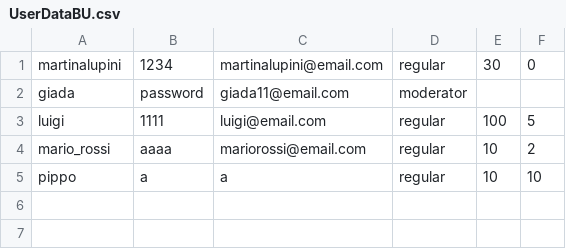
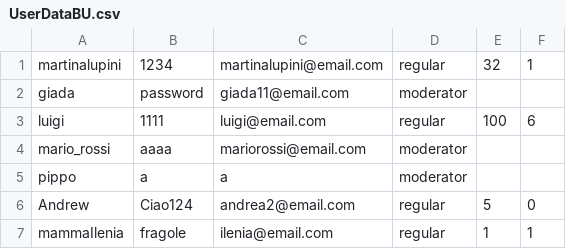
Before and after one commit to martinalupini/AskIng, a CSV file: src/main/resources/it/uniroma2/dicii/ispw/progetto/lupini/controller_grafico/UserDataBU.csv, drawn as a sheet.

```diff
--- a/src/main/resources/it/uniroma2/dicii/ispw/progetto/lupini/controller_grafico/UserDataBU.csv
+++ b/src/main/resources/it/uniroma2/dicii/ispw/progetto/lupini/controller_grafico/UserDataBU.csv
@@ -1,5 +1,7 @@
-martinalupini,1234,martinalupini@email.com,regular,30,0
+martinalupini,1234,martinalupini@email.com,regular,32,1
 giada,password,giada11@email.com,moderator, ,
-luigi,1111,luigi@email.com,regular,100,5
-mario_rossi,aaaa,mariorossi@email.com,regular,10,2
-pippo,a,a,regular,10,10
+luigi,1111,luigi@email.com,regular,100,6
+mario_rossi,aaaa,mariorossi@email.com,moderator,,
+pippo,a,a,moderator,,
+Andrew,Ciao124,andrea2@email.com,regular,5,0
+mammaIlenia,fragole,ilenia@email.com,regular,1,1
```
Also changed, not shown: src/main/resources/it/uniroma2/dicii/ispw/progetto/lupini/controller_grafico/UserData.csv, 4 other files.
